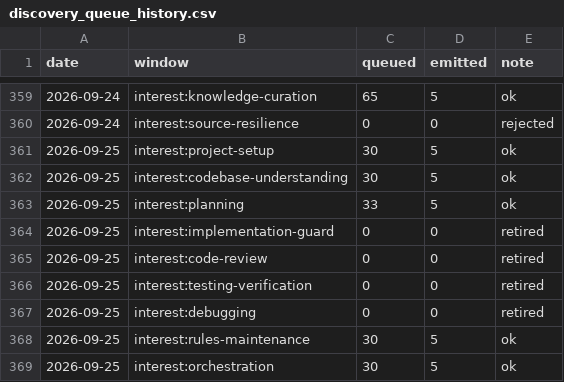
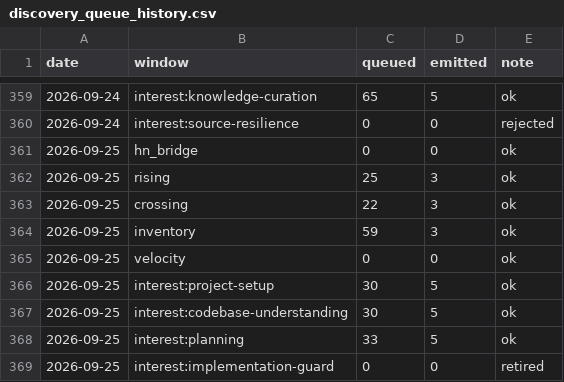
Before and after one commit to mandy82477/claude-news, a CSV file: data/discovery_queue_history.csv, drawn as a sheet; only a part is shown, gaps mark what is left out; the shorter side is filled out with more unchanged rows.

```diff
--- a/data/discovery_queue_history.csv
+++ b/data/discovery_queue_history.csv
@@ -360,2 +360,7 @@ date,window,queued,emitted,note
 2026-09-24,interest:source-resilience,0,0,rejected
+2026-09-25,hn_bridge,0,0,ok
+2026-09-25,rising,25,3,ok
+2026-09-25,crossing,22,3,ok
+2026-09-25,inventory,59,3,ok
+2026-09-25,velocity,0,0,ok
 2026-09-25,interest:project-setup,30,5,ok
```
Also changed, not shown: 10 other files.
